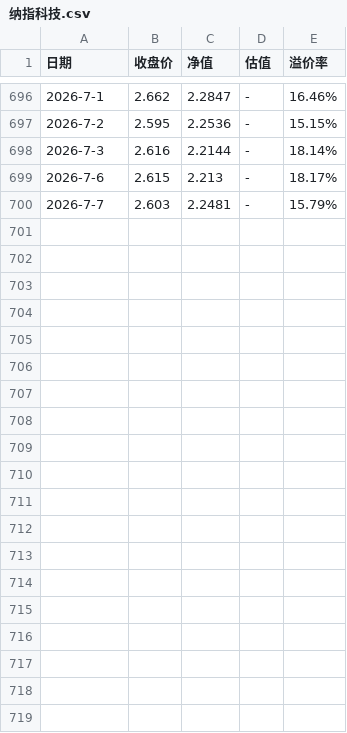
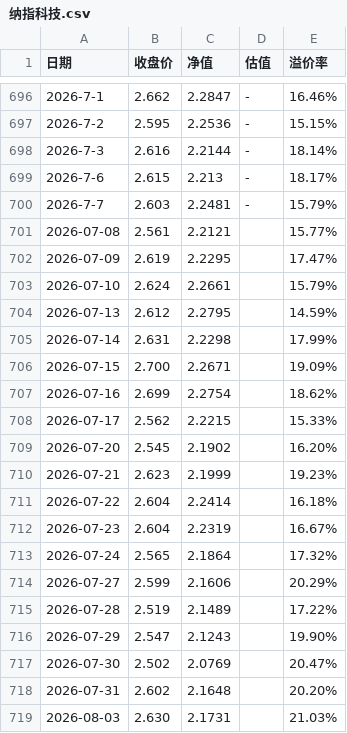
Before and after one commit to semitranslate/159509, a CSV file: 纳指科技.csv, drawn as a sheet; only a part is shown, gaps mark what is left out; the diff covers the shown part only.

Commit message:
更新260707-260915

```diff
--- a/纳指科技.csv
+++ b/纳指科技.csv
@@ -700 +700,20 @@
 2026-7-7,2.603,2.2481,-,15.79%
+2026-07-08,2.561,2.2121,,15.77%
+2026-07-09,2.619,2.2295,,17.47%
+2026-07-10,2.624,2.2661,,15.79%
+2026-07-13,2.612,2.2795,,14.59%
+2026-07-14,2.631,2.2298,,17.99%
+2026-07-15,2.700,2.2671,,19.09%
+2026-07-16,2.699,2.2754,,18.62%
+2026-07-17,2.562,2.2215,,15.33%
+2026-07-20,2.545,2.1902,,16.20%
+2026-07-21,2.623,2.1999,,19.23%
+2026-07-22,2.604,2.2414,,16.18%
+2026-07-23,2.604,2.2319,,16.67%
+2026-07-24,2.565,2.1864,,17.32%
+2026-07-27,2.599,2.1606,,20.29%
+2026-07-28,2.519,2.1489,,17.22%
+2026-07-29,2.547,2.1243,,19.90%
+2026-07-30,2.502,2.0769,,20.47%
+2026-07-31,2.602,2.1648,,20.20%
+2026-08-03,2.630,2.1731,,21.03%
```
Also changed, not shown: 31 added rows elsewhere in this file.
